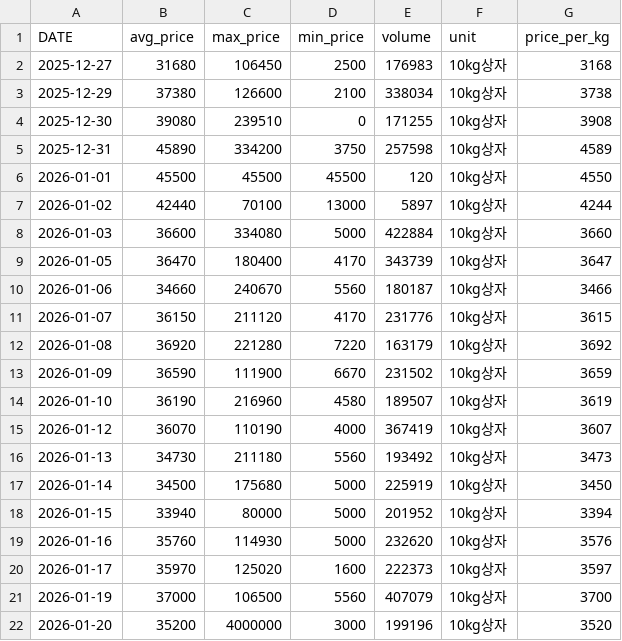
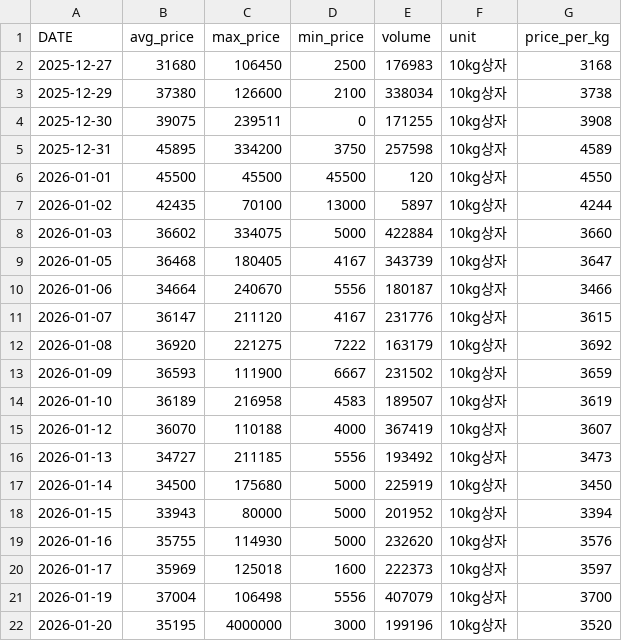
Before and after one commit to greftukim/gref_ai, a CSV file: data/cucumber_prices.csv, drawn as a sheet; only a part is shown; the diff covers the shown part only.

```diff
--- a/data/cucumber_prices.csv
+++ b/data/cucumber_prices.csv
@@ -3,20 +3,20 @@
 2025-12-29,37380,126600,2100,338034,10kg상자,3738
-2025-12-30,39080,239510,0,171255,10kg상자,3908
-2025-12-31,45890,334200,3750,257598,10kg상자,4589
+2025-12-30,39075,239511,0,171255,10kg상자,3908
+2025-12-31,45895,334200,3750,257598,10kg상자,4589
 2026-01-01,45500,45500,45500,120,10kg상자,4550
-2026-01-02,42440,70100,13000,5897,10kg상자,4244
-2026-01-03,36600,334080,5000,422884,10kg상자,3660
-2026-01-05,36470,180400,4170,343739,10kg상자,3647
-2026-01-06,34660,240670,5560,180187,10kg상자,3466
-2026-01-07,36150,211120,4170,231776,10kg상자,3615
-2026-01-08,36920,221280,7220,163179,10kg상자,3692
-2026-01-09,36590,111900,6670,231502,10kg상자,3659
-2026-01-10,36190,216960,4580,189507,10kg상자,3619
-2026-01-12,36070,110190,4000,367419,10kg상자,3607
-2026-01-13,34730,211180,5560,193492,10kg상자,3473
+2026-01-02,42435,70100,13000,5897,10kg상자,4244
+2026-01-03,36602,334075,5000,422884,10kg상자,3660
+2026-01-05,36468,180405,4167,343739,10kg상자,3647
+2026-01-06,34664,240670,5556,180187,10kg상자,3466
+2026-01-07,36147,211120,4167,231776,10kg상자,3615
+2026-01-08,36920,221275,7222,163179,10kg상자,3692
+2026-01-09,36593,111900,6667,231502,10kg상자,3659
+2026-01-10,36189,216958,4583,189507,10kg상자,3619
+2026-01-12,36070,110188,4000,367419,10kg상자,3607
+2026-01-13,34727,211185,5556,193492,10kg상자,3473
 2026-01-14,34500,175680,5000,225919,10kg상자,3450
-2026-01-15,33940,80000,5000,201952,10kg상자,3394
-2026-01-16,35760,114930,5000,232620,10kg상자,3576
-2026-01-17,35970,125020,1600,222373,10kg상자,3597
-2026-01-19,37000,106500,5560,407079,10kg상자,3700
-2026-01-20,35200,4000000,3000,199196,10kg상자,3520
+2026-01-15,33943,80000,5000,201952,10kg상자,3394
+2026-01-16,35755,114930,5000,232620,10kg상자,3576
+2026-01-17,35969,125018,1600,222373,10kg상자,3597
+2026-01-19,37004,106498,5556,407079,10kg상자,3700
+2026-01-20,35195,4000000,3000,199196,10kg상자,3520
```
Also changed, not shown: 1 added row and 52 edited cells elsewhere in this file, data/paprika_prices.csv, data/strawberry_prices.csv, 2 other files.
